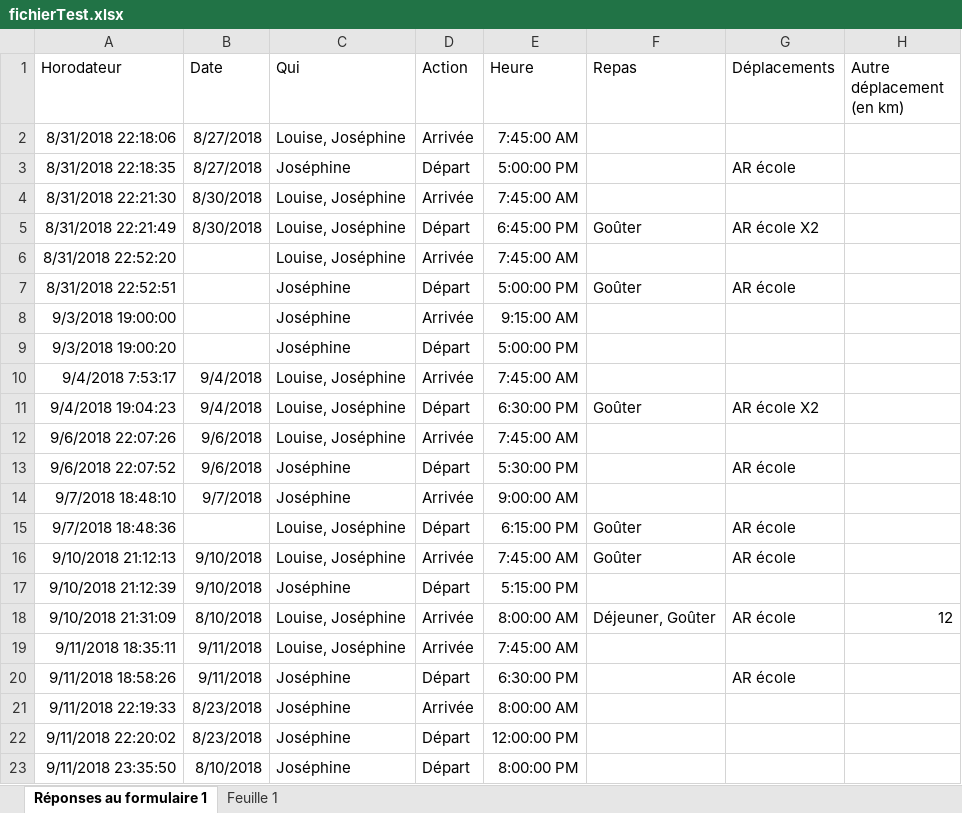
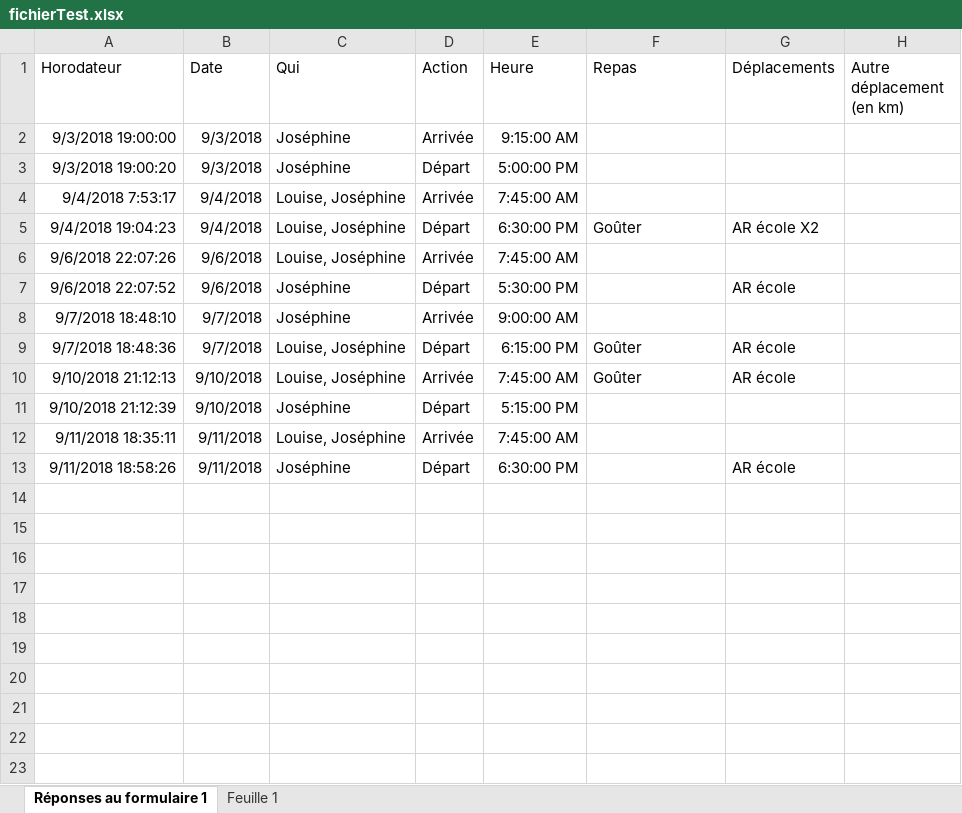
Before and after one commit to tibidibtibo/calcul-assmat-api, an Excel workbook: src/main/resources/testFiles/fichierTest.xlsx, sheet Réponses au formulaire 1, drawn as a sheet; values as stored, in another font and other column widths than the file's, no borders; charts and pictures not drawn; removed rows and columns are numbered as before the commit, all else as after; the diff names each change by its address in the sheet, - before the commit and + after, or states it on an @@ line.

Commit message:
[MAPPING] : mapping par date

```diff
--- a/src/main/resources/testFiles/fichierTest.xlsx (sheet Réponses au formulaire 1)
+++ b/src/main/resources/testFiles/fichierTest.xlsx (sheet Réponses au formulaire 1)
-row 2: 8/31/2018 22:18:06 | 8/27/2018 | Louise, Joséphine | Arrivée | 7:45:00 AM
-row 3: 8/31/2018 22:18:35 | 8/27/2018 | Joséphine | Départ | 5:00:00 PM |  | AR école
-row 4: 8/31/2018 22:21:30 | 8/30/2018 | Louise, Joséphine | Arrivée | 7:45:00 AM
-row 5: 8/31/2018 22:21:49 | 8/30/2018 | Louise, Joséphine | Départ | 6:45:00 PM | Goûter | AR école X2
-row 6: 8/31/2018 22:52:20 |  | Louise, Joséphine | Arrivée | 7:45:00 AM
-row 7: 8/31/2018 22:52:51 |  | Joséphine | Départ | 5:00:00 PM | Goûter | AR école
-B2:B3 (Date): (empty)
+B2:B3 (Date): 9/3/2018
-B9 (Date): (empty)
+B9 (Date): 9/7/2018
-row 18: 9/10/2018 21:31:09 | 8/10/2018 | Louise, Joséphine | Arrivée | 8:00:00 AM | Déjeuner, Goûter | AR école | 12
-row 21: 9/11/2018 22:19:33 | 8/23/2018 | Joséphine | Arrivée | 8:00:00 AM
-row 22: 9/11/2018 22:20:02 | 8/23/2018 | Joséphine | Départ | 12:00:00 PM
-row 23: 9/11/2018 23:35:50 | 8/10/2018 | Joséphine | Départ | 8:00:00 PM
```
Also changed, not shown: charts or pictures, 10 other files.
